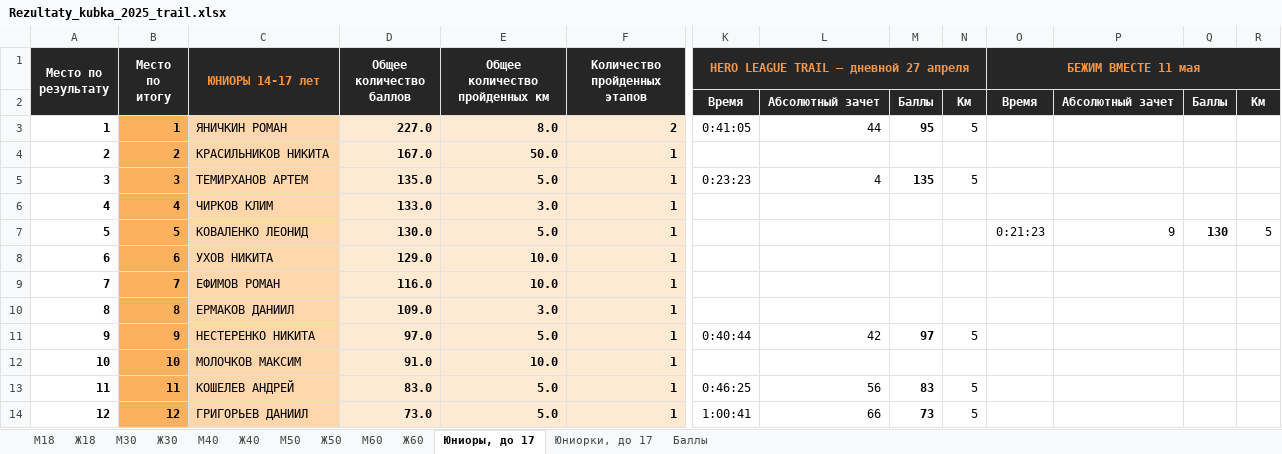
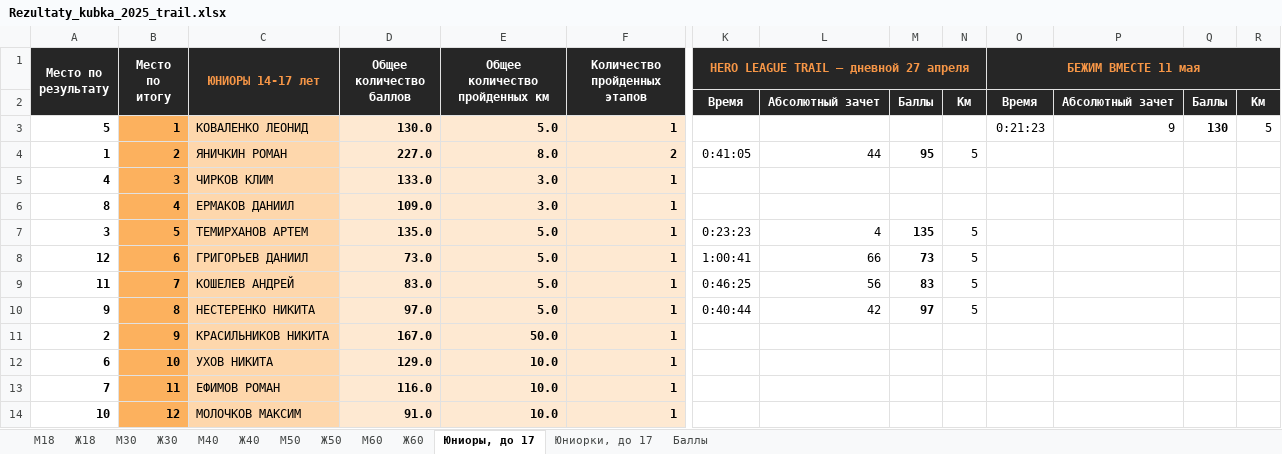
Before and after one commit to o-52/trail, an Excel workbook: cup/2025/Rezultaty_kubka_2025_trail.xlsx, sheet Юниоры, до 17, drawn as a sheet; only a part is shown, gaps mark what is left out; values as stored, in another font and other column widths than the file's, no borders; removed rows and columns are numbered as before the commit, all else as after; rows hold the shown columns only; the diff names each change by its address in the sheet, - before the commit and + after, or states it on an @@ line.

```diff
--- a/cup/2025/Rezultaty_kubka_2025_trail.xlsx (sheet Юниоры, до 17)
+++ b/cup/2025/Rezultaty_kubka_2025_trail.xlsx (sheet Юниоры, до 17)
+row 3: 5 | 1 | КОВАЛЕНКО ЛЕОНИД | 130.0 | 5.0 | 1 |  |  |  |  | 0:21:23 | 9 | 130 | 5
-B4 (Место по итогу): 1
+B4 (Место по итогу): 2
-row 4: 2 | 2 | КРАСИЛЬНИКОВ НИКИТА | 167.0 | 50.0 | 1
-row 5: 3 | 3 | ТЕМИРХАНОВ АРТЕМ | 135.0 | 5.0 | 1 | 0:23:23 | 4 | 135 | 5
-B5 (Место по итогу): 4
+B5 (Место по итогу): 3
-row 7: 5 | 5 | КОВАЛЕНКО ЛЕОНИД | 130.0 | 5.0 | 1 |  |  |  |  | 0:21:23 | 9 | 130 | 5
-row 8: 6 | 6 | УХОВ НИКИТА | 129.0 | 10.0 | 1
-row 9: 7 | 7 | ЕФИМОВ РОМАН | 116.0 | 10.0 | 1
-B6 (Место по итогу): 8
+B6 (Место по итогу): 4
+row 7: 3 | 5 | ТЕМИРХАНОВ АРТЕМ | 135.0 | 5.0 | 1 | 0:23:23 | 4 | 135 | 5
+row 8: 12 | 6 | ГРИГОРЬЕВ ДАНИИЛ | 73.0 | 5.0 | 1 | 1:00:41 | 66 | 73 | 5
+row 9: 11 | 7 | КОШЕЛЕВ АНДРЕЙ | 83.0 | 5.0 | 1 | 0:46:25 | 56 | 83 | 5
-B10 (Место по итогу): 9
+B10 (Место по итогу): 8
+row 11: 2 | 9 | КРАСИЛЬНИКОВ НИКИТА | 167.0 | 50.0 | 1
+row 12: 6 | 10 | УХОВ НИКИТА | 129.0 | 10.0 | 1
+row 13: 7 | 11 | ЕФИМОВ РОМАН | 116.0 | 10.0 | 1
-B14 (Место по итогу): 10
+B14 (Место по итогу): 12
-row 13: 11 | 11 | КОШЕЛЕВ АНДРЕЙ | 83.0 | 5.0 | 1 | 0:46:25 | 56 | 83 | 5
-row 14: 12 | 12 | ГРИГОРЬЕВ ДАНИИЛ | 73.0 | 5.0 | 1 | 1:00:41 | 66 | 73 | 5
```
Also changed, not shown: sheet Ж30, sheet Баллы, sheet Ж40, 15 other files.
